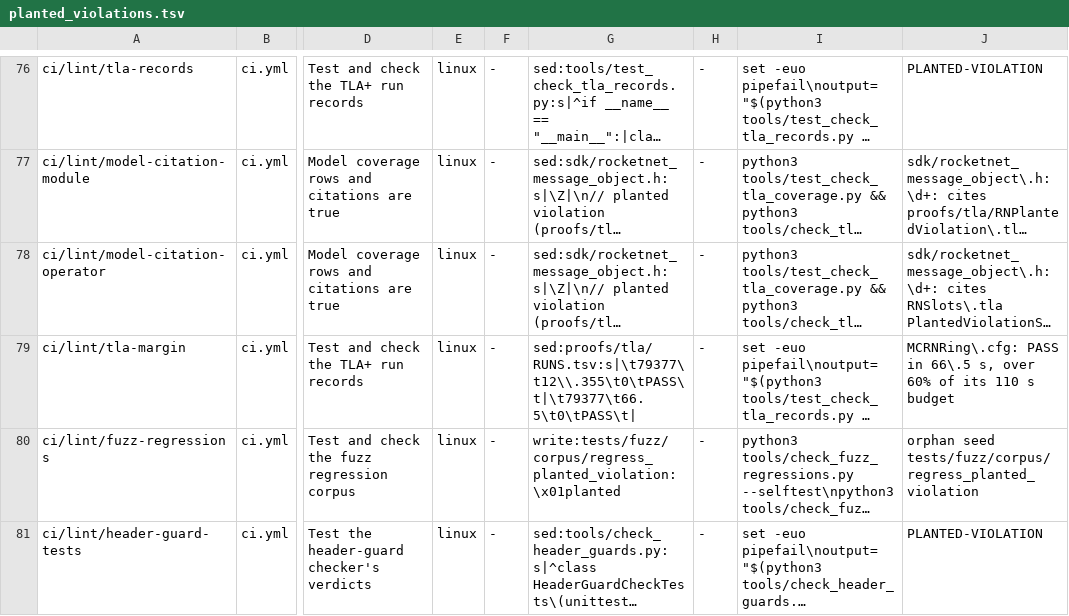
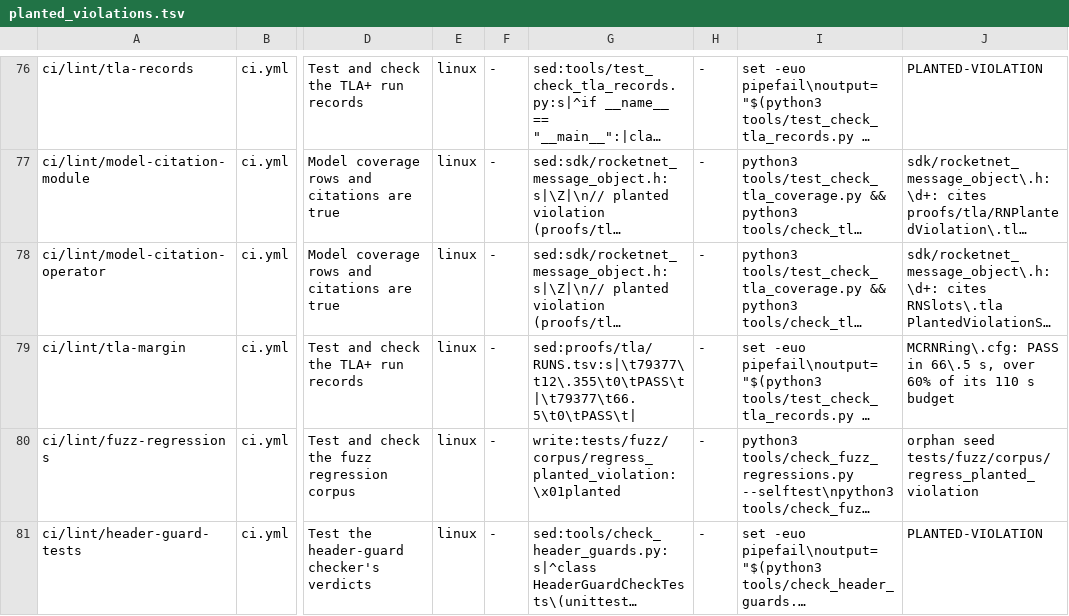
Before and after one commit to mas-bandwidth/rocketnet, a TSV file: tools/planted_violations.tsv, drawn as a sheet; only a part is shown, gaps mark what is left out; long unchanged cells end in …; the diff covers the shown part only; the diff names each change by its address in the sheet, - before the commit and + after, or states it on an @@ line.

```diff
--- a/tools/planted_violations.tsv
+++ b/tools/planted_violations.tsv
-G79: sed:proofs/tla/RUNS.tsv:s|\t79377\t12\\.355\t0\tPASS\t|\t79377\t66.5\t0\tPASS\t|
+G79: sed:proofs/tla/RUNS.tsv:s|\t79377\t12\.355\t0\tPASS\t|\t79377\t66.5\t0\tPASS\t|
```
Also changed, not shown: 38 edited cells elsewhere in this file, 16 other files.
